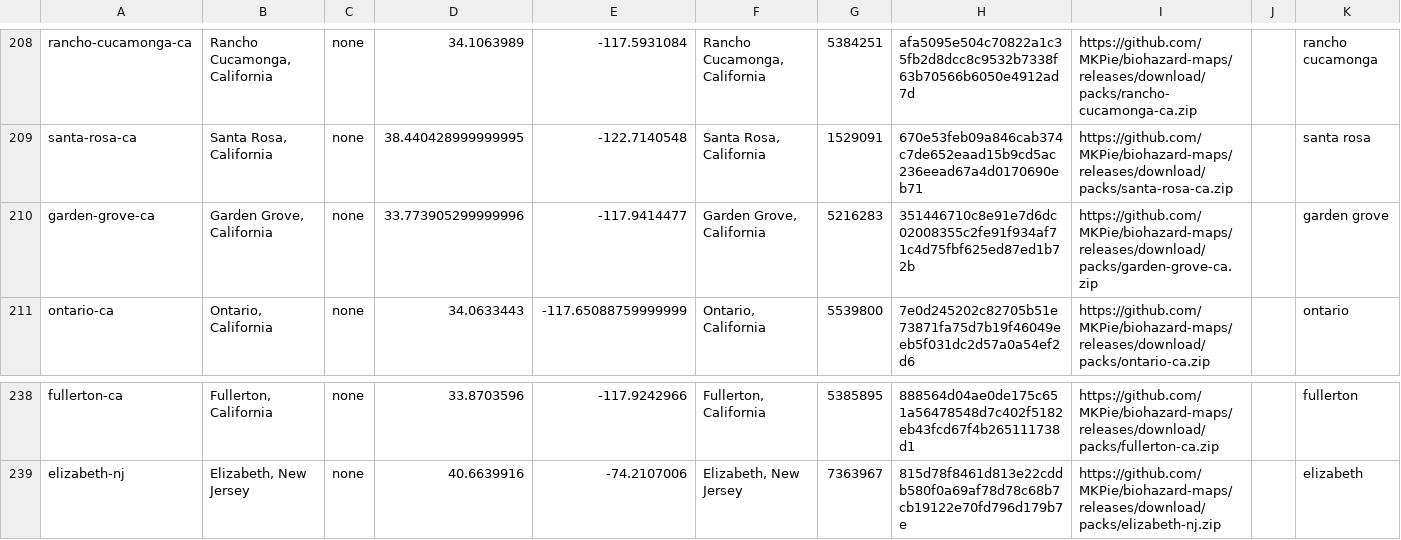
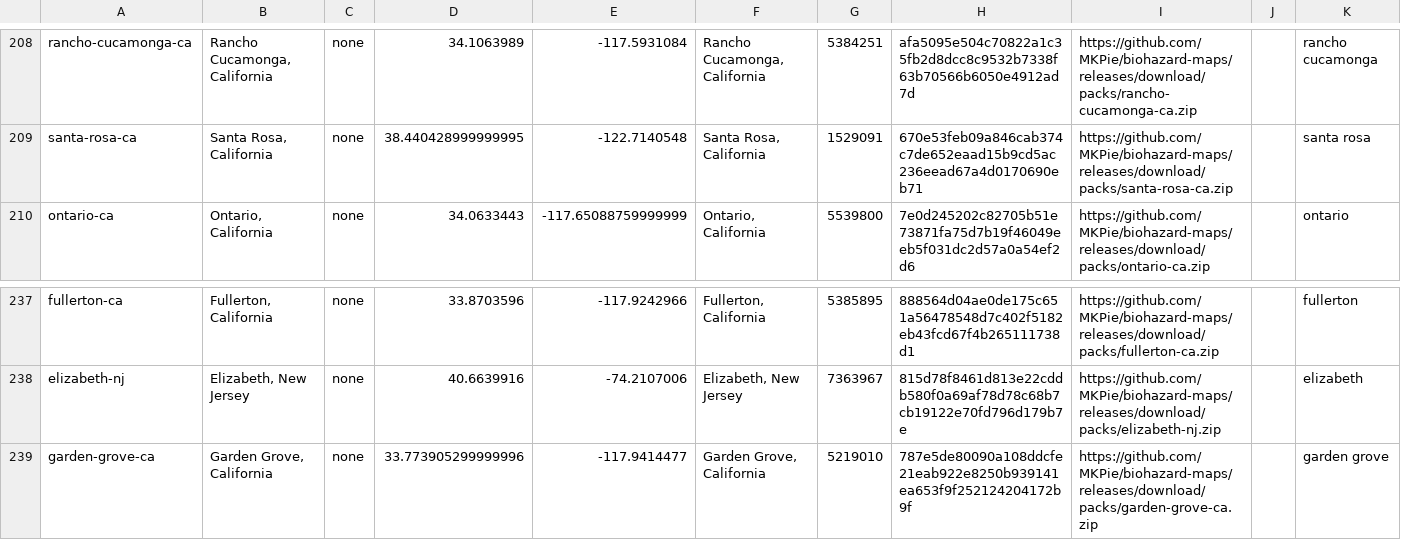
Before and after one commit to MKPie/biohazard-maps, a TSV file: regions.tsv, drawn as a sheet; only a part is shown, gaps mark what is left out.

Commit message:
Add map pack garden-grove-ca

```diff
--- a/regions.tsv
+++ b/regions.tsv
@@ -209,3 +209,2 @@ rancho-cucamonga-ca	Rancho Cucamonga, California	none	34.1063989	-117.5931084	Ra
 santa-rosa-ca	Santa Rosa, California	none	38.440428999999995	-122.7140548	Santa Rosa, California	1529091	670e53feb09a846cab374c7de652eaad15b9cd5ac236eead67a4d0170690eb71	https://github.com/MKPie/biohazard-maps/releases/download/packs/santa-rosa-ca.zip		santa rosa
-garden-grove-ca	Garden Grove, California	none	33.773905299999996	-117.9414477	Garden Grove, California	5216283	351446710c8e91e7d6dc02008355c2fe91f934af71c4d75fbf625ed87ed1b72b	https://github.com/MKPie/biohazard-maps/releases/download/packs/garden-grove-ca.zip		garden grove
 ontario-ca	Ontario, California	none	34.0633443	-117.65088759999999	Ontario, California	5539800	7e0d245202c82705b51e73871fa75d7b19f46049eeb5f031dc2d57a0a54ef2d6	https://github.com/MKPie/biohazard-maps/releases/download/packs/ontario-ca.zip		ontario
@@ -239 +238,2 @@ fullerton-ca	Fullerton, California	none	33.8703596	-117.9242966	Fullerton, Calif
 elizabeth-nj	Elizabeth, New Jersey	none	40.6639916	-74.2107006	Elizabeth, New Jersey	7363967	815d78f8461d813e22cddb580f0a69af78d78c68b7cb19122e70fd796d179b7e	https://github.com/MKPie/biohazard-maps/releases/download/packs/elizabeth-nj.zip		elizabeth
+garden-grove-ca	Garden Grove, California	none	33.773905299999996	-117.9414477	Garden Grove, California	5219010	787e5de80090a108ddcfe21eab922e8250b939141ea653f9f252124204172b9f	https://github.com/MKPie/biohazard-maps/releases/download/packs/garden-grove-ca.zip		garden grove
```
